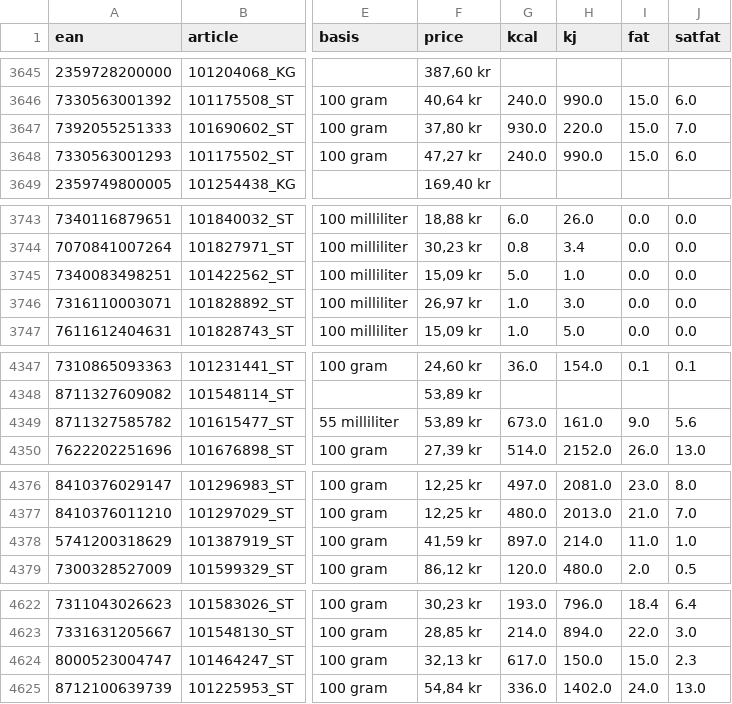
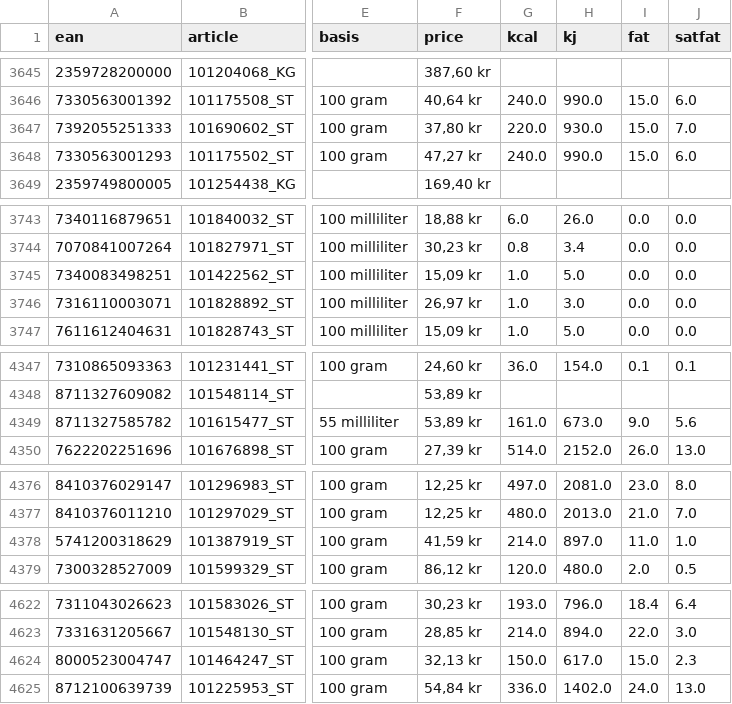
Before and after one commit to b1rchling/FoodScraper, a CSV file: hemkop_index.csv, drawn as a sheet; only a part is shown, gaps mark what is left out; the diff covers the shown part only; the diff names each change by its address in the sheet, - before the commit and + after, or states it on an @@ line.

```diff
--- a/hemkop_index.csv
+++ b/hemkop_index.csv
-G3647 (kcal): 930.0
+G3647 (kcal): 220.0
-H3647 (kj): 220.0
+H3647 (kj): 930.0
-G3745 (kcal): 5.0
+G3745 (kcal): 1.0
-H3745 (kj): 1.0
+H3745 (kj): 5.0
-G4349 (kcal): 673.0
+G4349 (kcal): 161.0
-H4349 (kj): 161.0
+H4349 (kj): 673.0
-G4378 (kcal): 897.0
+G4378 (kcal): 214.0
-H4378 (kj): 214.0
+H4378 (kj): 897.0
-G4624 (kcal): 617.0
+G4624 (kcal): 150.0
-H4624 (kj): 150.0
+H4624 (kj): 617.0
```
Also changed, not shown: 29 edited cells elsewhere in this file, coop_ean_article.csv, willys_index.csv, 5 other files.
